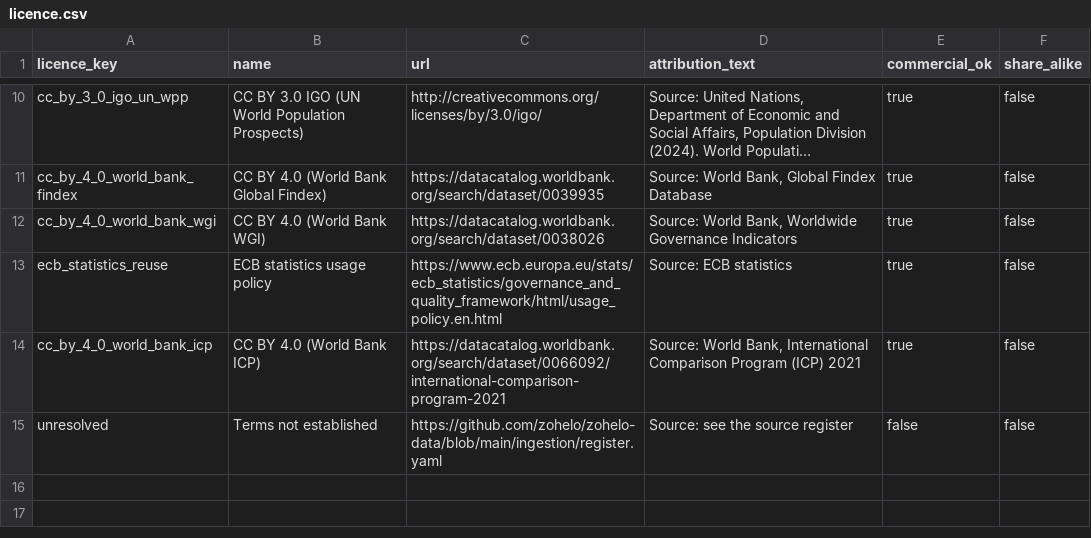
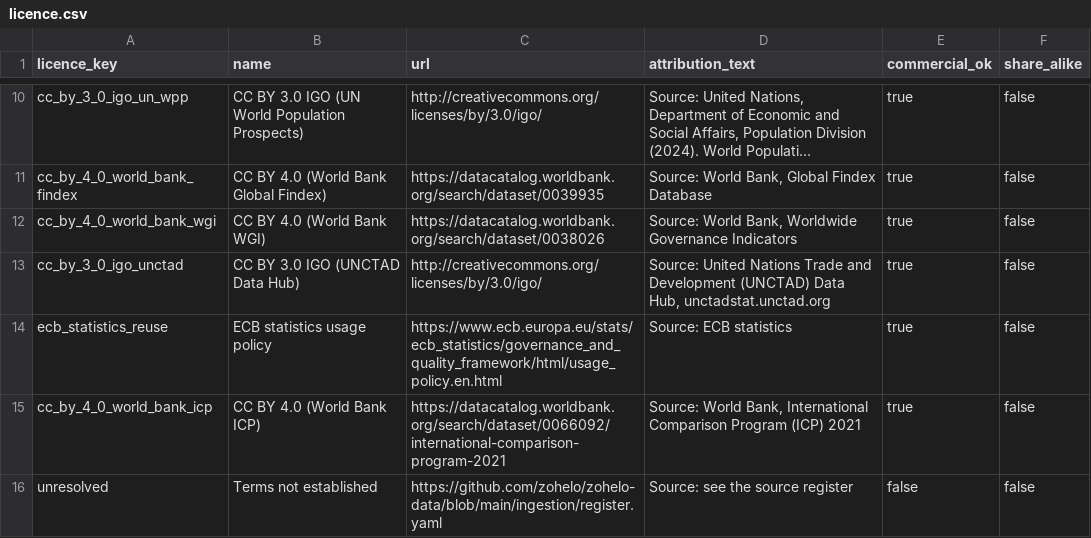
Before and after one commit to zohelo/zohelo-data, a CSV file: warehouse/seeds/licence.csv, drawn as a sheet; only a part is shown, gaps mark what is left out; long unchanged cells end in ….

```diff
--- a/warehouse/seeds/licence.csv
+++ b/warehouse/seeds/licence.csv
@@ -12,2 +12,3 @@ cc_by_4_0_world_bank_findex,CC BY 4.0 (World Bank Global Findex),https://datacat
 cc_by_4_0_world_bank_wgi,CC BY 4.0 (World Bank WGI),https://datacatalog.worldbank.org/search/dataset/0038026,"Source: World Bank, Worldwide Governance Indicators",true,false
+cc_by_3_0_igo_unctad,CC BY 3.0 IGO (UNCTAD Data Hub),http://creativecommons.org/licenses/by/3.0/igo/,"Source: United Nations Trade and Development (UNCTAD) Data Hub, unctadstat.unctad.org",true,false
 ecb_statistics_reuse,ECB statistics usage policy,https://www.ecb.europa.eu/stats/ecb_statistics/governance_and_quality_framework/html/usage_policy.en.html,Source: ECB statistics,true,false
```
Also changed, not shown: warehouse/seeds/source.csv, 4 other files.
